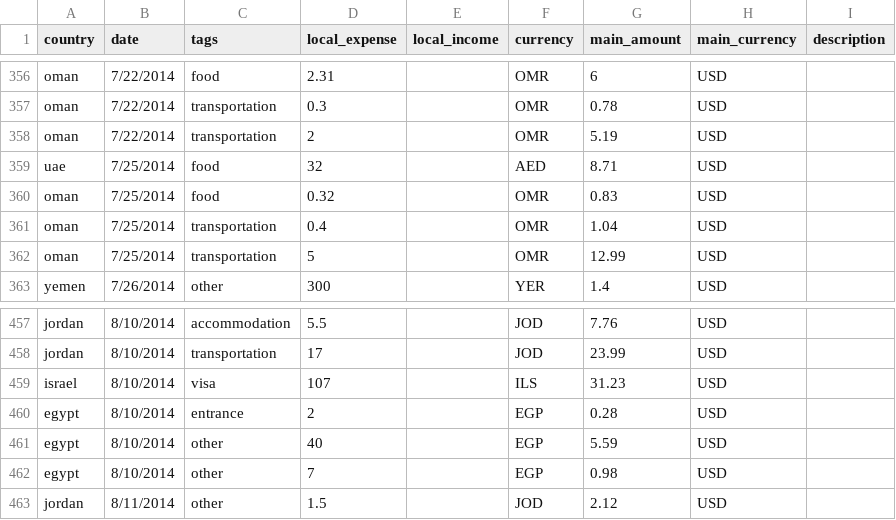
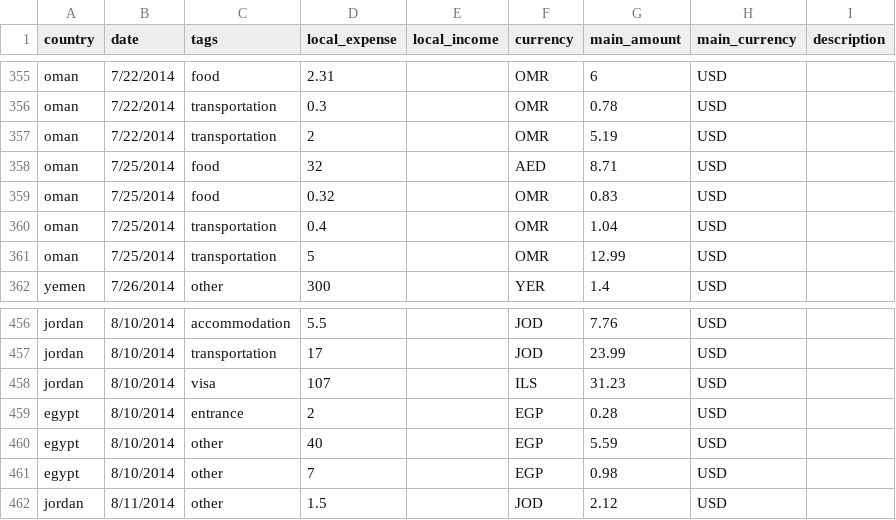
Before and after one commit to oxyc/travels, a CSV file: _data/expenditures/middle-east.csv, drawn as a sheet; only a part is shown, gaps mark what is left out; the diff covers the shown part only.

Commit message:
expenditures: minor country distribution adjustments

```diff
--- a/_data/expenditures/middle-east.csv
+++ b/_data/expenditures/middle-east.csv
@@ -358,3 +357,3 @@ oman,7/22/2014,transportation,0.3,,OMR,0.78,USD,
 oman,7/22/2014,transportation,2,,OMR,5.19,USD,
-uae,7/25/2014,food,32,,AED,8.71,USD,
+oman,7/25/2014,food,32,,AED,8.71,USD,
 oman,7/25/2014,food,0.32,,OMR,0.83,USD,
@@ -458,3 +457,3 @@ jordan,8/10/2014,accommodation,5.5,,JOD,7.76,USD,
 jordan,8/10/2014,transportation,17,,JOD,23.99,USD,
-israel,8/10/2014,visa,107,,ILS,31.23,USD,
+jordan,8/10/2014,visa,107,,ILS,31.23,USD,
 egypt,8/10/2014,entrance,2,,EGP,0.28,USD,
```
Also changed, not shown: 1 added row, 2 removed rows and 11 edited cells elsewhere in this file.
